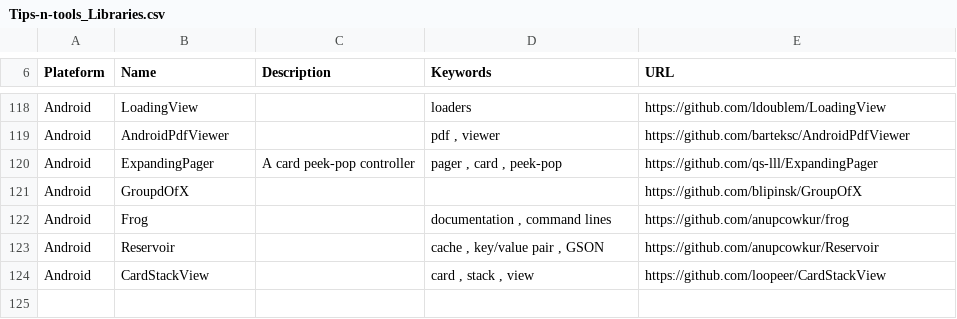
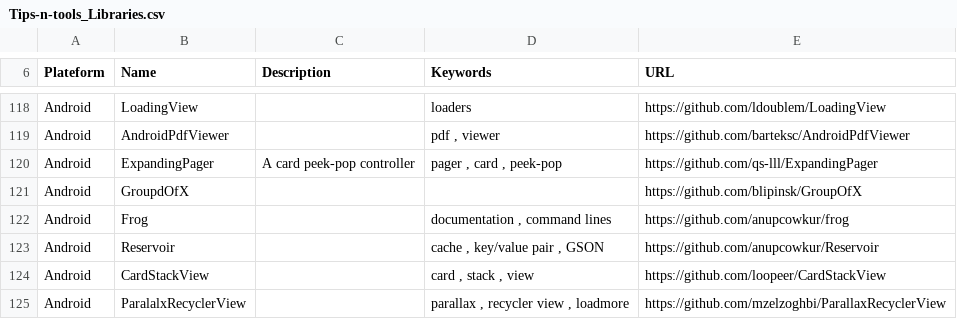
Before and after one commit to vaginessa/Tips-n-tools, a CSV file: Tips-n-tools_Libraries.csv, drawn as a sheet; only a part is shown, gaps mark what is left out.

Commit message:
chore: add ParallaxRecyclerView reference

```diff
--- a/Tips-n-tools_Libraries.csv
+++ b/Tips-n-tools_Libraries.csv
@@ -124 +124,2 @@ Android;Reservoir;;cache , key/value pair , GSON;https://github.com/anupcowkur/R
 Android;CardStackView;;card , stack , view;https://github.com/loopeer/CardStackView
+Android;ParalalxRecyclerView;;parallax , recycler view , loadmore;https://github.com/mzelzoghbi/ParallaxRecyclerView
```
Also changed, not shown: 3 other files.
